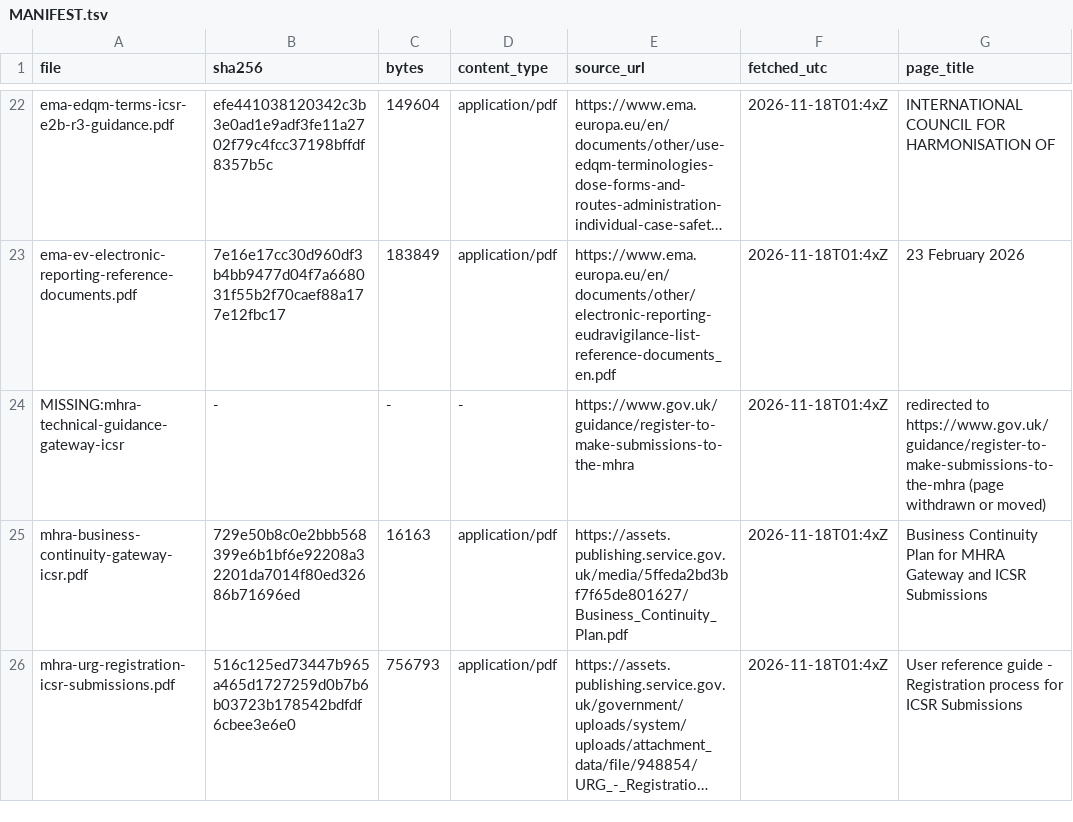
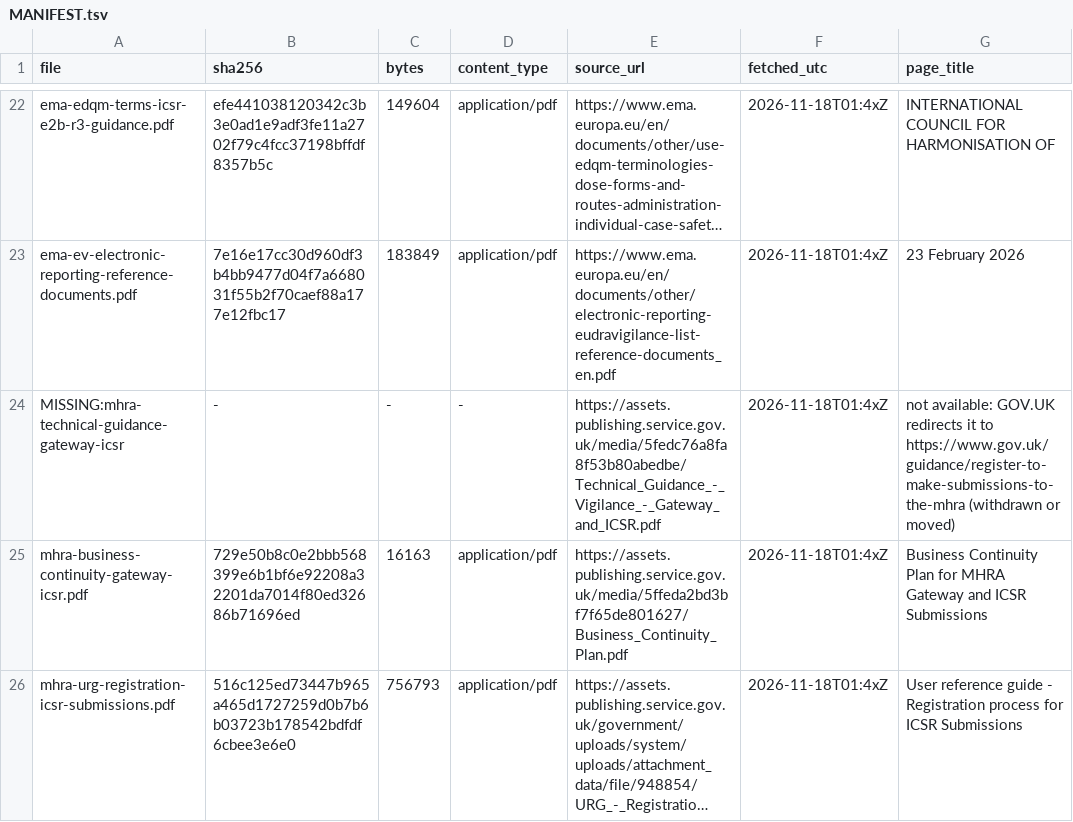
Before and after one commit to chalamalasetti/pvinfo-data, a TSV file: sources/MANIFEST.tsv, drawn as a sheet; only a part is shown, gaps mark what is left out; long unchanged cells end in …; the diff names each change by its address in the sheet, - before the commit and + after, or states it on an @@ line.

```diff
--- a/sources/MANIFEST.tsv
+++ b/sources/MANIFEST.tsv
-E24 (source_url): https://www.gov.uk/guidance/register-to-make-submissions-to-the-mhra
+E24 (source_url): https://assets.publishing.service.gov.uk/media/5fedc76a8fa8f53b80abedbe/Technical_Guidance_-_Vigilance_-_Gateway_and_ICSR.pdf
-G24 (page_title): redirected to https://www.gov.uk/guidance/register-to-make-submissions-to-the-mhra (page withdrawn or moved)
+G24 (page_title): not available: GOV.UK redirects it to https://www.gov.uk/guidance/register-to-make-submissions-to-the-mhra (withdrawn or moved)
```
